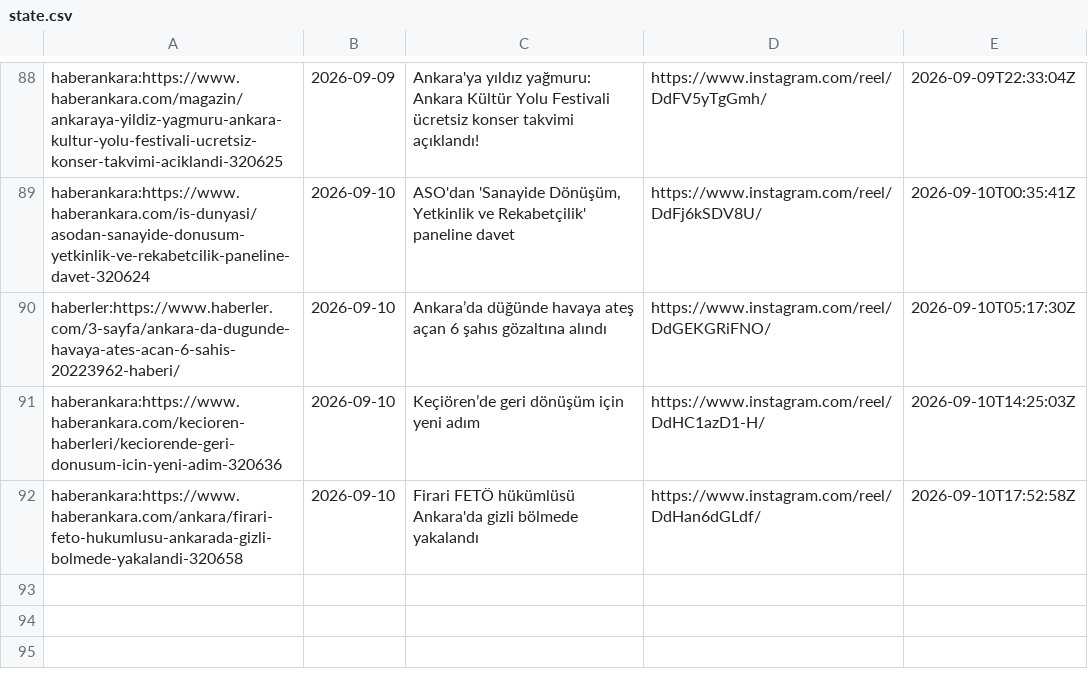
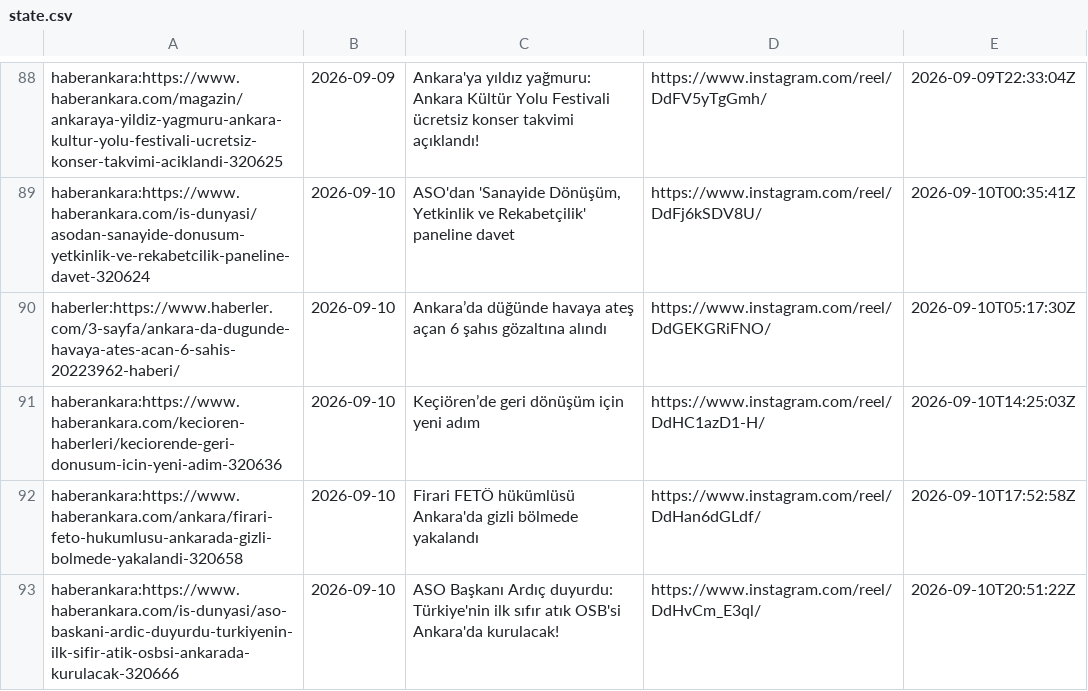
Before and after one commit to beachturk/6saniyedeankara-pipeline, a CSV file: projects/ankara/state.csv, drawn as a sheet; only a part is shown, gaps mark what is left out.

```diff
--- a/projects/ankara/state.csv
+++ b/projects/ankara/state.csv
@@ -92 +92,2 @@ haberankara:https://www.haberankara.com/kecioren-haberleri/keciorende-geri-donus
 haberankara:https://www.haberankara.com/ankara/firari-feto-hukumlusu-ankarada-gizli-bolmede-yakalandi-320658,2026-09-10,Firari FETÖ hükümlüsü Ankara'da gizli bölmede yakalandı,https://www.instagram.com/reel/DdHan6dGLdf/,2026-09-10T17:52:58Z
+haberankara:https://www.haberankara.com/is-dunyasi/aso-baskani-ardic-duyurdu-turkiyenin-ilk-sifir-atik-osbsi-ankarada-kurulacak-320666,2026-09-10,ASO Başkanı Ardıç duyurdu: Türkiye'nin ilk sıfır atık OSB'si Ankara'da kurulacak!,https://www.instagram.com/reel/DdHvCm_E3ql/,2026-09-10T20:51:22Z
```
